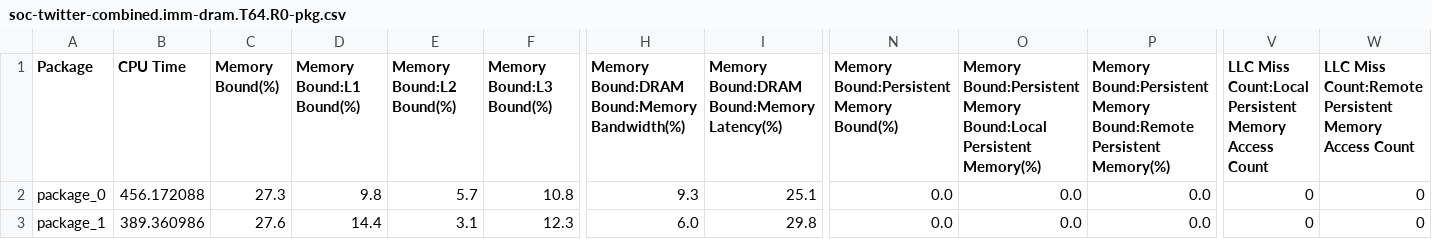
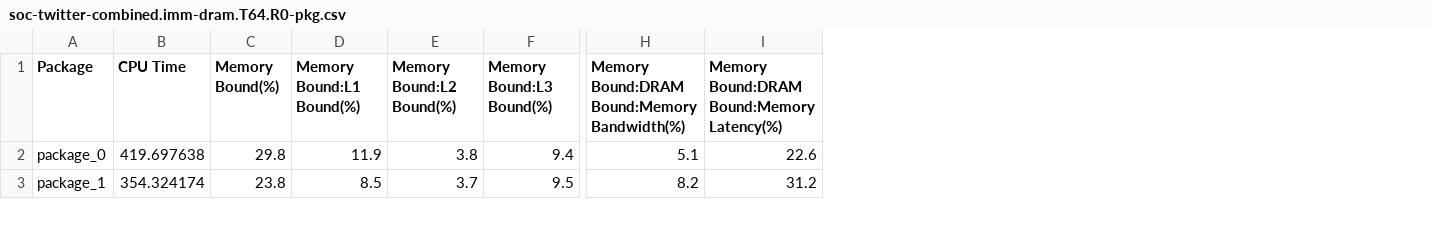
Before and after one commit to PerfLab-EXaCT/utools, a CSV file: plot-csv/2ripples/soc-twitter-combined.imm-dram.T64.R0-pkg.csv, drawn as a sheet; only a part is shown, gaps mark what is left out; the diff covers the shown part only; the diff names each change by its address in the sheet, - before the commit and + after, or states it on an @@ line.

```diff
--- a/plot-csv/2ripples/soc-twitter-combined.imm-dram.T64.R0-pkg.csv
+++ b/plot-csv/2ripples/soc-twitter-combined.imm-dram.T64.R0-pkg.csv
-column N, rows 1-3: Memory Bound:Persistent Memory Bound(%) | 0.0 | 0.0
-column O, rows 1-3: Memory Bound:Persistent Memory Bound:Local Persistent Memory(%) | 0.0 | 0.0
-column P, rows 1-3: Memory Bound:Persistent Memory Bound:Remote Persistent Memory(%) | 0.0 | 0.0
-column V, rows 1-3: LLC Miss Count:Local Persistent Memory Access Count | 0 | 0
-column W, rows 1-3: LLC Miss Count:Remote Persistent Memory Access Count | 0 | 0
-B2 (CPU Time): 456.172088
+B2 (CPU Time): 419.697638
-C2 (Memory Bound(%)): 27.3
+C2 (Memory Bound(%)): 29.8
-D2 (Memory Bound:L1 Bound(%)): 9.8
+D2 (Memory Bound:L1 Bound(%)): 11.9
-E2 (Memory Bound:L2 Bound(%)): 5.7
+E2 (Memory Bound:L2 Bound(%)): 3.8
-F2 (Memory Bound:L3 Bound(%)): 10.8
+F2 (Memory Bound:L3 Bound(%)): 9.4
-H2: 9.3
+H2: 5.1
-I2: 25.1
+I2: 22.6
-B3 (CPU Time): 389.360986
+B3 (CPU Time): 354.324174
-C3 (Memory Bound(%)): 27.6
+C3 (Memory Bound(%)): 23.8
-D3 (Memory Bound:L1 Bound(%)): 14.4
+D3 (Memory Bound:L1 Bound(%)): 8.5
-E3 (Memory Bound:L2 Bound(%)): 3.1
+E3 (Memory Bound:L2 Bound(%)): 3.7
-F3 (Memory Bound:L3 Bound(%)): 12.3
+F3 (Memory Bound:L3 Bound(%)): 9.5
-H3: 6.0
+H3: 8.2
-I3: 29.8
+I3: 31.2
```
Also changed, not shown: 29 edited cells elsewhere in this file, plot-csv/2ripples/soc-Slashdot0902.imm-dram.T64.R0-pkg.csv, plot-csv/2ripples/soc-pokec-relationships.imm-dram.T64.R0-pkg.csv, 7 other files.
